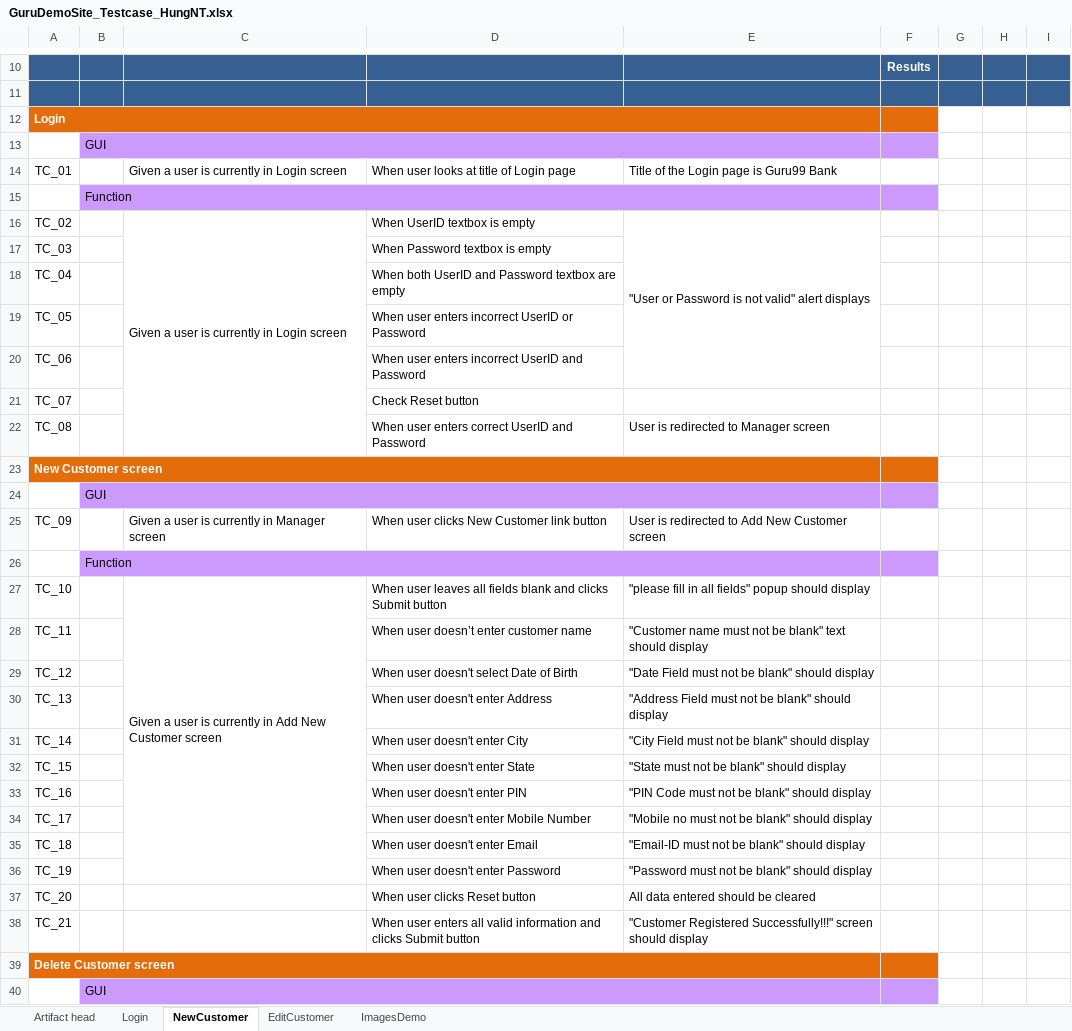
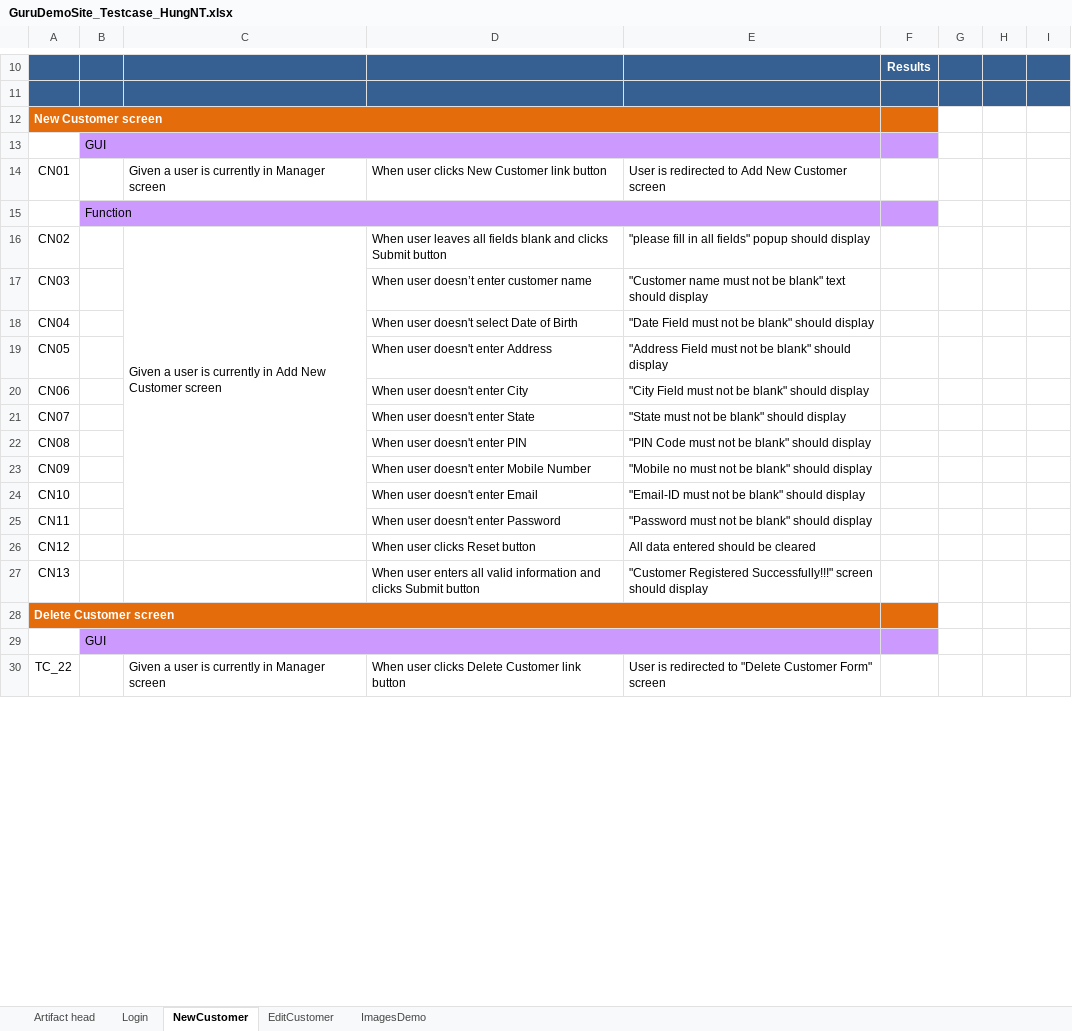
Before and after one commit to trangnguyenvsi/TSCFramework_v0.1, an Excel workbook: testcase/GuruDemoSite_Testcase_HungNT.xlsx, sheet NewCustomer, drawn as a sheet; only a part is shown, gaps mark what is left out; the shorter side is filled out with more unchanged rows; values as stored, in another font and other column widths than the file's, no borders; removed rows and columns are numbered as before the commit, all else as after; the diff covers the shown part only; the diff names each change by its address in the sheet, - before the commit and + after, or states it on an @@ line.

```diff
--- a/testcase/GuruDemoSite_Testcase_HungNT.xlsx (sheet NewCustomer)
+++ b/testcase/GuruDemoSite_Testcase_HungNT.xlsx (sheet NewCustomer)
-row 12: Login
-row 13:  | GUI
-row 14: TC_01 |  | Given a user is currently in Login screen | When user looks at title of Login page | Title of the Login page is Guru99 Bank
-row 15:  | Function
-row 16: TC_02 |  | Given a user is currently in Login screen | When UserID textbox is empty | "User or Password is not valid" alert displays
-row 17: TC_03 |  |  | When Password textbox is empty
-row 18: TC_04 |  |  | When both UserID and Password textbox are empty
-row 19: TC_05 |  |  | When user enters incorrect UserID or Password
-row 20: TC_06 |  |  | When user enters incorrect UserID and Password
-row 21: TC_07 |  |  | Check Reset button
-row 22: TC_08 |  |  | When user enters correct UserID and Password | User is redirected to Manager screen
-A14: TC_09
+A14: CN01
-A16: TC_10
+A16: CN02
-A17: TC_11
+A17: CN03
-A18: TC_12
+A18: CN04
-A19: TC_13
+A19: CN05
-A20: TC_14
+A20: CN06
-A21: TC_15
+A21: CN07
-A22: TC_16
+A22: CN08
-A23: TC_17
+A23: CN09
-A24: TC_18
+A24: CN10
-A25: TC_19
+A25: CN11
-A26: TC_20
+A26: CN12
-A27: TC_21
+A27: CN13
```
Also changed, not shown: 1 edited cell elsewhere in this sheet, sheet Login, formulas that keep their value, data/TestData.xlsx, 43 other files.
